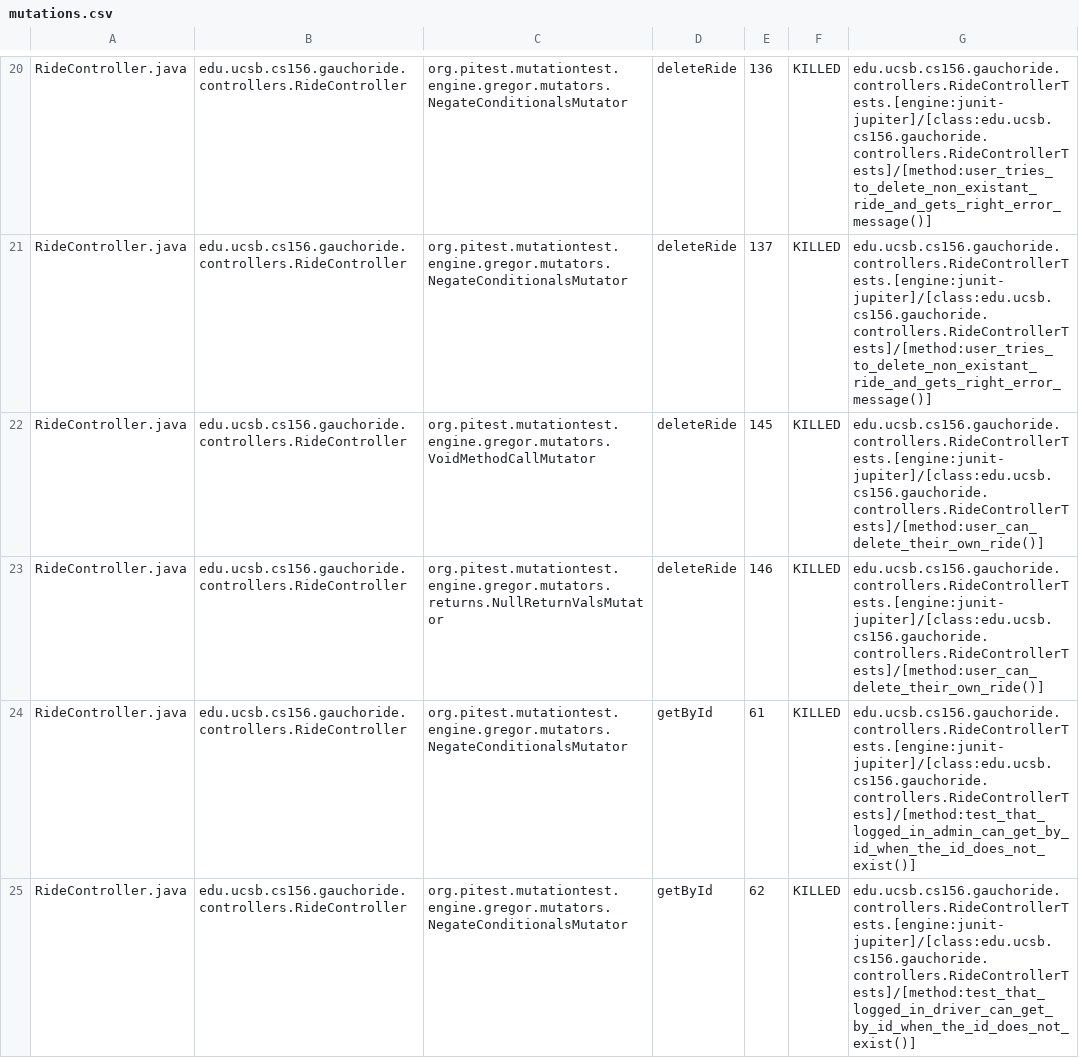
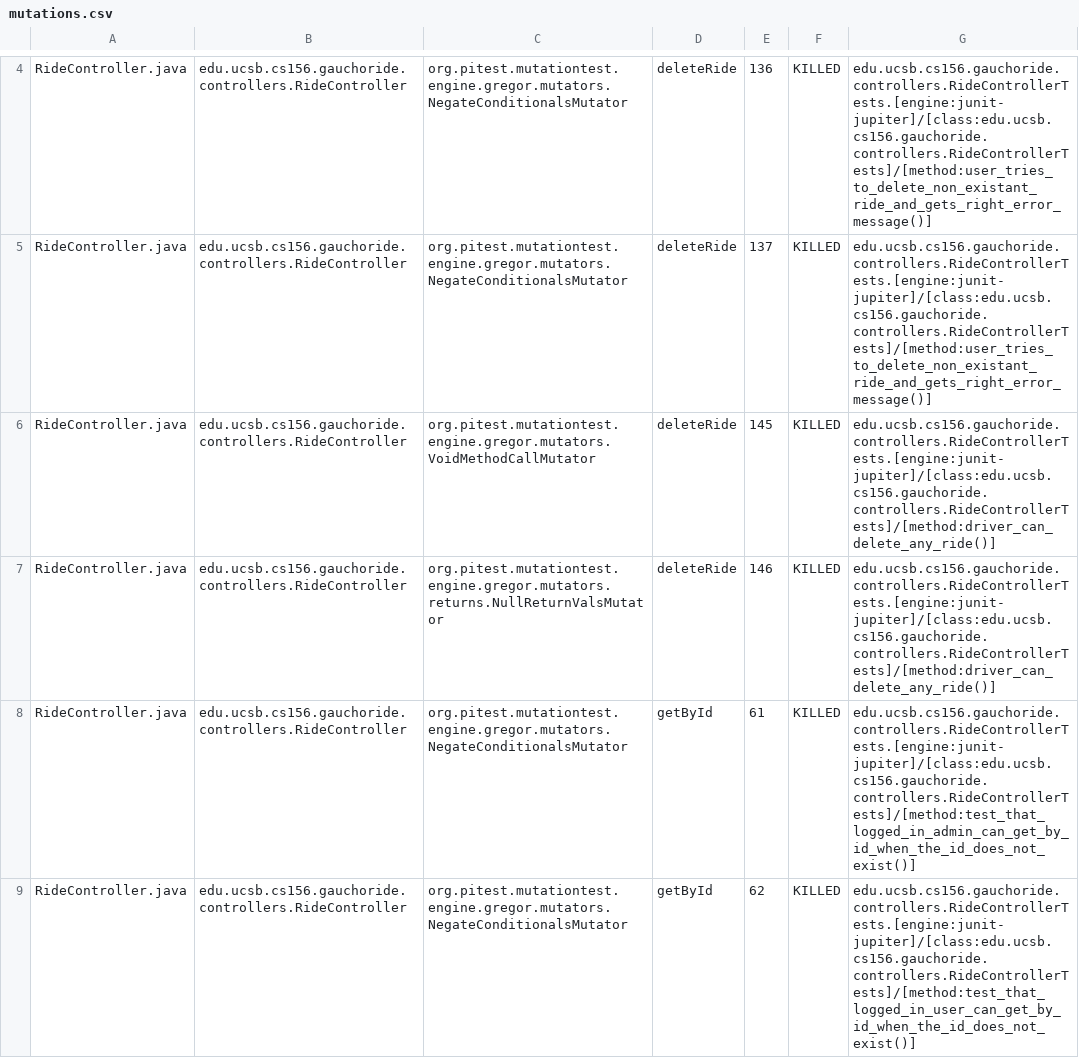
Before and after one commit to ucsb-cs156-w24/proj-gauchoride-w24-7pm-3, a CSV file: pitest/mutations.csv, drawn as a sheet; only a part is shown, gaps mark what is left out; the diff covers the shown part only.

Commit message:
Deploying to gh-pages from @ ucsb-cs156-w24/proj-gauchoride-w24-7pm-3@c3493d3c8ebd17d629c32c4b3c82935808c7e420 🚀

```diff
--- a/pitest/mutations.csv
+++ b/pitest/mutations.csv
@@ -21,5 +5,5 @@ RideController.java,edu.ucsb.cs156.gauchoride.controllers.RideController,org.pit
 RideController.java,edu.ucsb.cs156.gauchoride.controllers.RideController,org.pitest.mutationtest.engine.gregor.mutators.NegateConditionalsMutator,deleteRide,137,KILLED,edu.ucsb.cs156.gauchoride.controllers.RideControllerTests.[engine:junit-jupiter]/[class:edu.ucsb.cs156.gauchoride.controllers.RideControllerTests]/[method:user_tries_to_delete_non_existant_ride_and_gets_right_error_message()]
-RideController.java,edu.ucsb.cs156.gauchoride.controllers.RideController,org.pitest.mutationtest.engine.gregor.mutators.VoidMethodCallMutator,deleteRide,145,KILLED,edu.ucsb.cs156.gauchoride.controllers.RideControllerTests.[engine:junit-jupiter]/[class:edu.ucsb.cs156.gauchoride.controllers.RideControllerTests]/[method:user_can_delete_their_own_ride()]
-RideController.java,edu.ucsb.cs156.gauchoride.controllers.RideController,org.pitest.mutationtest.engine.gregor.mutators.returns.NullReturnValsMutator,deleteRide,146,KILLED,edu.ucsb.cs156.gauchoride.controllers.RideControllerTests.[engine:junit-jupiter]/[class:edu.ucsb.cs156.gauchoride.controllers.RideControllerTests]/[method:user_can_delete_their_own_ride()]
+RideController.java,edu.ucsb.cs156.gauchoride.controllers.RideController,org.pitest.mutationtest.engine.gregor.mutators.VoidMethodCallMutator,deleteRide,145,KILLED,edu.ucsb.cs156.gauchoride.controllers.RideControllerTests.[engine:junit-jupiter]/[class:edu.ucsb.cs156.gauchoride.controllers.RideControllerTests]/[method:driver_can_delete_any_ride()]
+RideController.java,edu.ucsb.cs156.gauchoride.controllers.RideController,org.pitest.mutationtest.engine.gregor.mutators.returns.NullReturnValsMutator,deleteRide,146,KILLED,edu.ucsb.cs156.gauchoride.controllers.RideControllerTests.[engine:junit-jupiter]/[class:edu.ucsb.cs156.gauchoride.controllers.RideControllerTests]/[method:driver_can_delete_any_ride()]
 RideController.java,edu.ucsb.cs156.gauchoride.controllers.RideController,org.pitest.mutationtest.engine.gregor.mutators.NegateConditionalsMutator,getById,61,KILLED,edu.ucsb.cs156.gauchoride.controllers.RideControllerTests.[engine:junit-jupiter]/[class:edu.ucsb.cs156.gauchoride.controllers.RideControllerTests]/[method:test_that_logged_in_admin_can_get_by_id_when_the_id_does_not_exist()]
-RideController.java,edu.ucsb.cs156.gauchoride.controllers.RideController,org.pitest.mutationtest.engine.gregor.mutators.NegateConditionalsMutator,getById,62,KILLED,edu.ucsb.cs156.gauchoride.controllers.RideControllerTests.[engine:junit-jupiter]/[class:edu.ucsb.cs156.gauchoride.controllers.RideControllerTests]/[method:test_that_logged_in_driver_can_get_by_id_when_the_id_does_not_exist()]
+RideController.java,edu.ucsb.cs156.gauchoride.controllers.RideController,org.pitest.mutationtest.engine.gregor.mutators.NegateConditionalsMutator,getById,62,KILLED,edu.ucsb.cs156.gauchoride.controllers.RideControllerTests.[engine:junit-jupiter]/[class:edu.ucsb.cs156.gauchoride.controllers.RideControllerTests]/[method:test_that_logged_in_user_can_get_by_id_when_the_id_does_not_exist()]
```
Also changed, not shown: 4 added rows, 4 removed rows, 17 moved rows and 15 edited cells elsewhere in this file, 16 other files.
